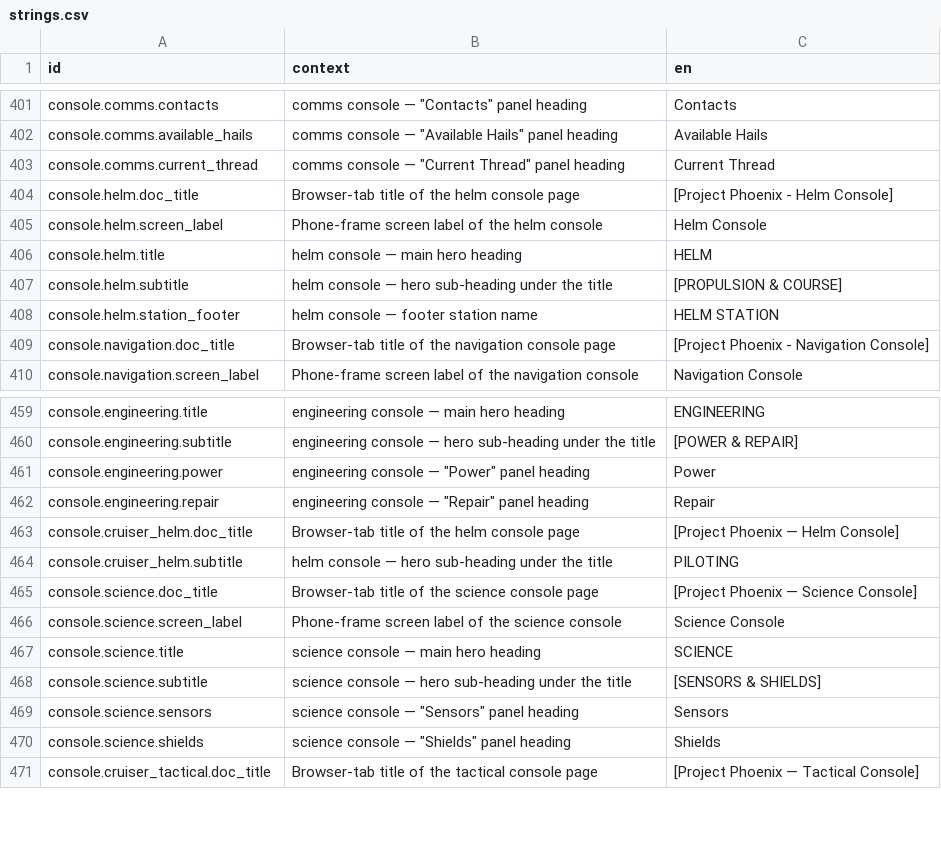
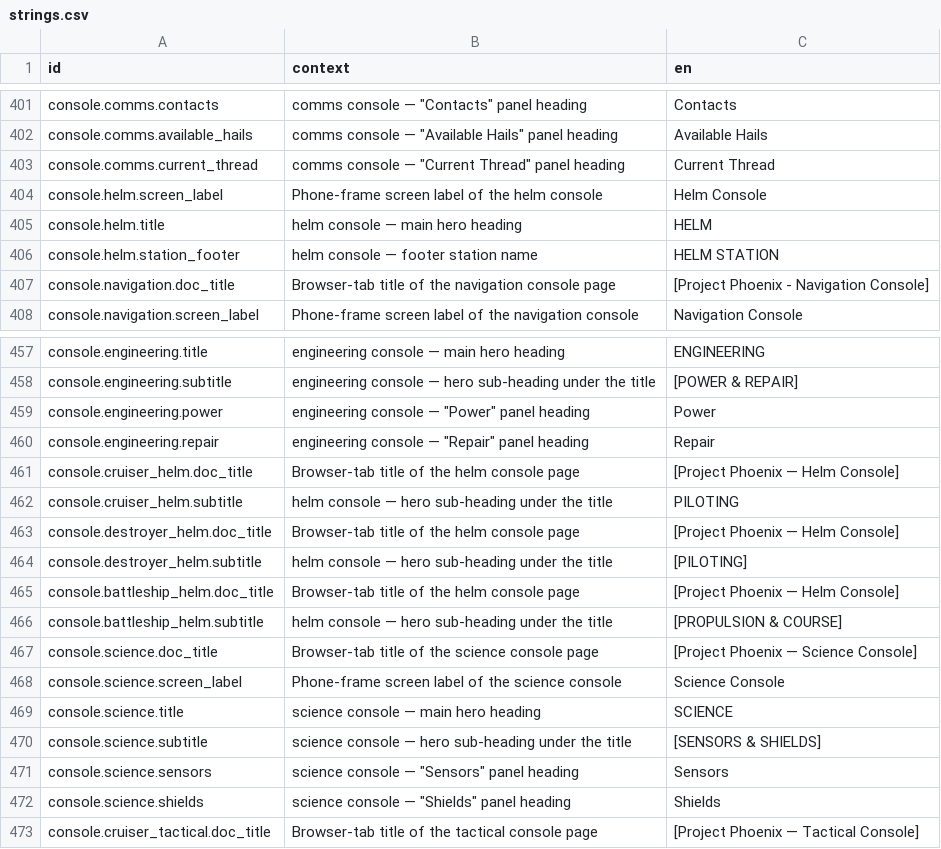
Before and after one commit to jkeywo/project-phoenix-v2, a CSV file: assets/strings/strings.csv, drawn as a sheet; only a part is shown, gaps mark what is left out; removed rows and columns are numbered as before the commit, all else as after; the diff names each change by its address in the sheet, - before the commit and + after, or states it on an @@ line.

```diff
--- a/assets/strings/strings.csv
+++ b/assets/strings/strings.csv
-row 404: console.helm.doc_title | Browser-tab title of the helm console page | [Project Phoenix - Helm Console]
-row 407: console.helm.subtitle | helm console — hero sub-heading under the title | [PROPULSION & COURSE]
+row 463: console.destroyer_helm.doc_title | Browser-tab title of the helm console page | [Project Phoenix — Helm Console]
+row 464: console.destroyer_helm.subtitle | helm console — hero sub-heading under the title | [PILOTING]
+row 465: console.battleship_helm.doc_title | Browser-tab title of the helm console page | [Project Phoenix — Helm Console]
+row 466: console.battleship_helm.subtitle | helm console — hero sub-heading under the title | [PROPULSION & COURSE]
```
Also changed, not shown: 3 other files.
